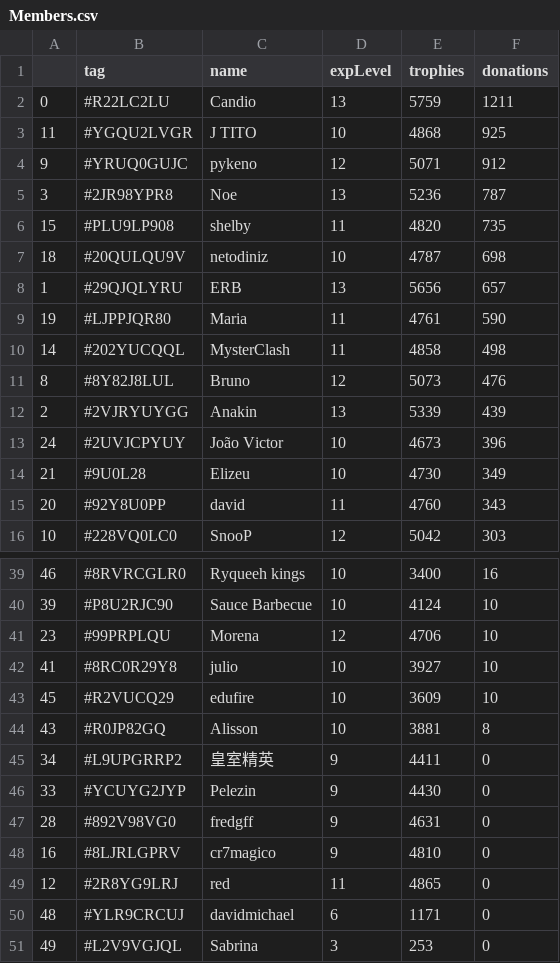
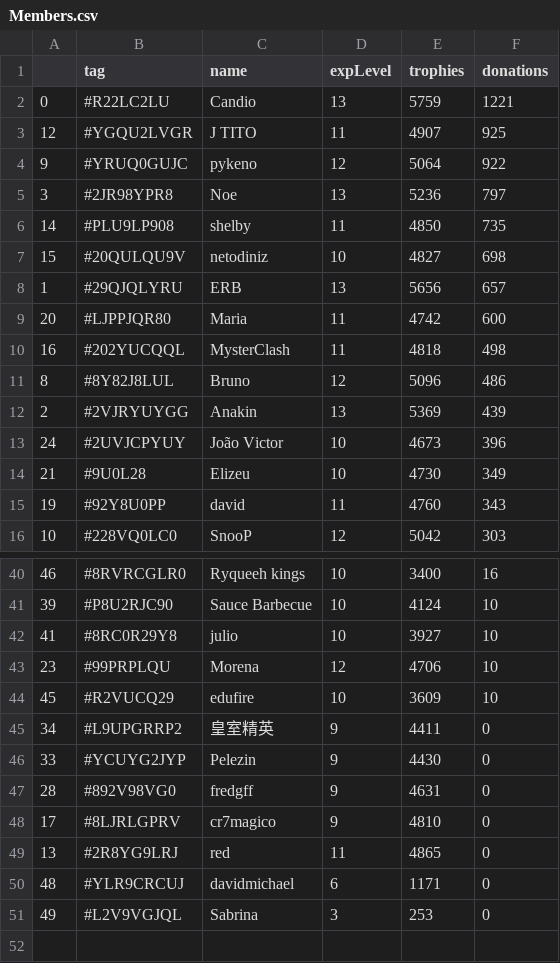
Before and after one commit to Brunopbb/APIClashRoyale, a CSV file: Members.csv, drawn as a sheet; only a part is shown, gaps mark what is left out; the diff covers the shown part only.

```diff
--- a/Members.csv
+++ b/Members.csv
@@ -1,16 +1,16 @@
 ,tag,name,expLevel,trophies,donations
-0,#R22LC2LU,Candio,13,5759,1211
-11,#YGQU2LVGR,J TITO,10,4868,925
-9,#YRUQ0GUJC,pykeno,12,5071,912
-3,#2JR98YPR8,Noe,13,5236,787
-15,#PLU9LP908,shelby,11,4820,735
-18,#20QULQU9V,netodiniz,10,4787,698
+0,#R22LC2LU,Candio,13,5759,1221
+12,#YGQU2LVGR,J TITO,11,4907,925
+9,#YRUQ0GUJC,pykeno,12,5064,922
+3,#2JR98YPR8,Noe,13,5236,797
+14,#PLU9LP908,shelby,11,4850,735
+15,#20QULQU9V,netodiniz,10,4827,698
 1,#29QJQLYRU,ERB,13,5656,657
-19,#LJPPJQR80,Maria,11,4761,590
-14,#202YUCQQL,MysterClash,11,4858,498
-8,#8Y82J8LUL,Bruno,12,5073,476
-2,#2VJRYUYGG,Anakin,13,5339,439
+20,#LJPPJQR80,Maria,11,4742,600
+16,#202YUCQQL,MysterClash,11,4818,498
+8,#8Y82J8LUL,Bruno,12,5096,486
+2,#2VJRYUYGG,Anakin,13,5369,439
 24,#2UVJCPYUY,João Victor,10,4673,396
 21,#9U0L28,Elizeu,10,4730,349
-20,#92Y8U0PP,david,11,4760,343
+19,#92Y8U0PP,david,11,4760,343
 10,#228VQ0LC0,SnooP,12,5042,303
@@ -40,6 +41,5 @@
 39,#P8U2RJC90,Sauce Barbecue,10,4124,10
+41,#8RC0R29Y8,julio,10,3927,10
 23,#99PRPLQU,Morena,12,4706,10
-41,#8RC0R29Y8,julio,10,3927,10
 45,#R2VUCQ29,edufire,10,3609,10
-43,#R0JP82GQ,Alisson,10,3881,8
 34,#L9UPGRRP2,皇室精英,9,4411,0
@@ -47,4 +47,4 @@
 28,#892V98VG0,fredgff,9,4631,0
-16,#8LJRLGPRV,cr7magico,9,4810,0
-12,#2R8YG9LRJ,red,11,4865,0
+17,#8LJRLGPRV,cr7magico,9,4810,0
+13,#2R8YG9LRJ,red,11,4865,0
 48,#YLR9CRCUJ,davidmichael,6,1171,0
```
Also changed, not shown: 1 added row and 3 edited cells elsewhere in this file, 1 other file.
